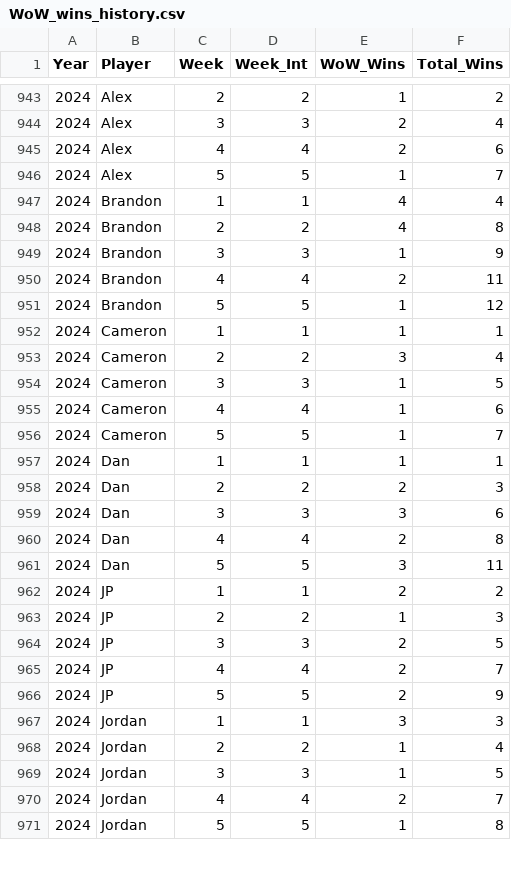
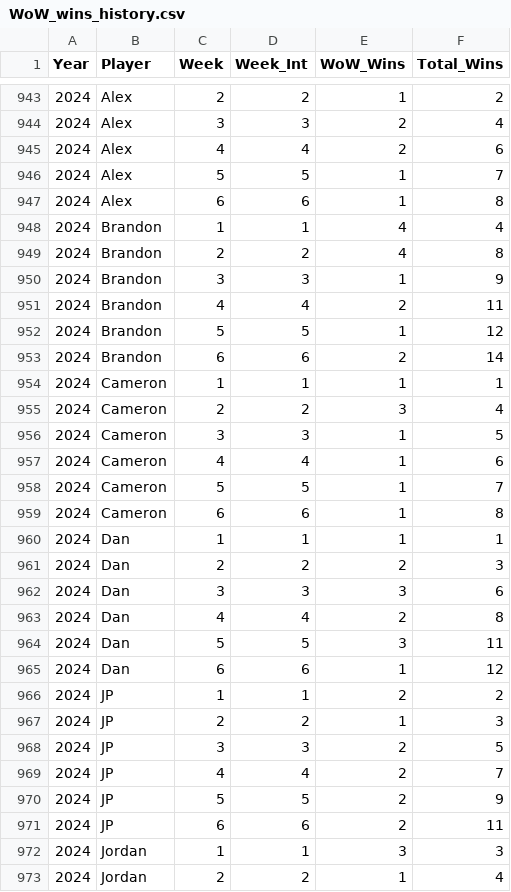
Before and after one commit to jp-wright/picks_pool_streamlit, a CSV file: data/output/history/WoW_wins_history.csv, drawn as a sheet; only a part is shown, gaps mark what is left out; the shorter side is filled out with more unchanged rows; the diff covers the shown part only; the diff names each change by its address in the sheet, - before the commit and + after, or states it on an @@ line.

```diff
--- a/data/output/history/WoW_wins_history.csv
+++ b/data/output/history/WoW_wins_history.csv
+row 947: 2024 | Alex | 6 | 6 | 1 | 8
+row 953: 2024 | Brandon | 6 | 6 | 2 | 14
+row 959: 2024 | Cameron | 6 | 6 | 1 | 8
+row 965: 2024 | Dan | 6 | 6 | 1 | 12
+row 971: 2024 | JP | 6 | 6 | 2 | 11
```
Also changed, not shown: 1 added row and 4 edited cells elsewhere in this file, data/output/history/all_pool_games_history.csv, data/output/streamlit_tables/year_data_current.csv, 1 other file.
